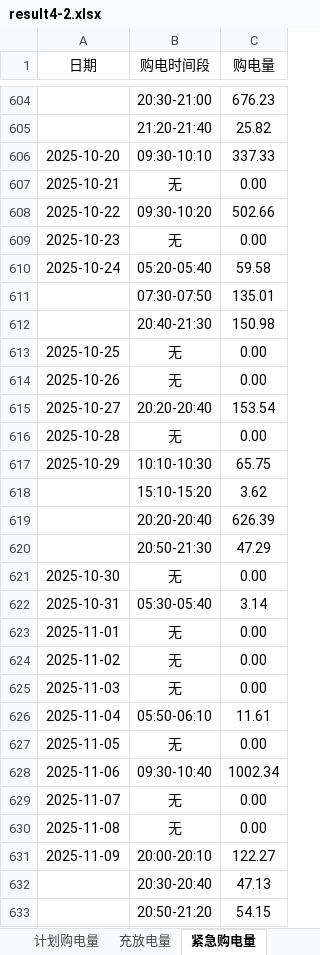
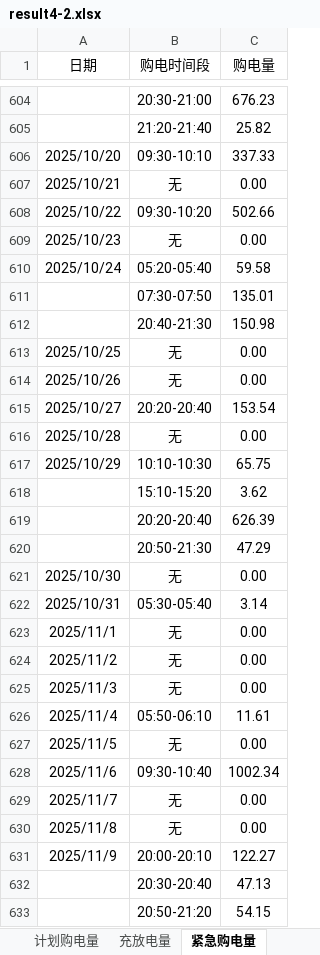
Before and after one commit to Snowball-labbot/first, an Excel workbook: results/V12/附件5/result4-2.xlsx, sheet 紧急购电量, drawn as a sheet; only a part is shown, gaps mark what is left out; values as stored, in another font and other column widths than the file's, no borders; the diff covers the shown part only; the diff names each change by its address in the sheet, - before the commit and + after, or states it on an @@ line.

```diff
--- a/results/V12/附件5/result4-2.xlsx (sheet 紧急购电量)
+++ b/results/V12/附件5/result4-2.xlsx (sheet 紧急购电量)
-A606 (日期): 2025-10-20
+A606 (日期): 2025/10/20
-A607 (日期): 2025-10-21
+A607 (日期): 2025/10/21
-A608 (日期): 2025-10-22
+A608 (日期): 2025/10/22
-A609 (日期): 2025-10-23
+A609 (日期): 2025/10/23
-A610 (日期): 2025-10-24
+A610 (日期): 2025/10/24
-A613 (日期): 2025-10-25
+A613 (日期): 2025/10/25
-A614 (日期): 2025-10-26
+A614 (日期): 2025/10/26
-A615 (日期): 2025-10-27
+A615 (日期): 2025/10/27
-A616 (日期): 2025-10-28
+A616 (日期): 2025/10/28
-A617 (日期): 2025-10-29
+A617 (日期): 2025/10/29
-A621 (日期): 2025-10-30
+A621 (日期): 2025/10/30
-A622 (日期): 2025-10-31
+A622 (日期): 2025/10/31
-A623 (日期): 2025-11-01
+A623 (日期): 2025/11/1
-A624 (日期): 2025-11-02
+A624 (日期): 2025/11/2
-A625 (日期): 2025-11-03
+A625 (日期): 2025/11/3
-A626 (日期): 2025-11-04
+A626 (日期): 2025/11/4
-A627 (日期): 2025-11-05
+A627 (日期): 2025/11/5
-A628 (日期): 2025-11-06
+A628 (日期): 2025/11/6
-A629 (日期): 2025-11-07
+A629 (日期): 2025/11/7
-A630 (日期): 2025-11-08
+A630 (日期): 2025/11/8
-A631 (日期): 2025-11-09
+A631 (日期): 2025/11/9
```
Also changed, not shown: 313 edited cells and cell formats elsewhere in this sheet, sheet 充放电量, sheet 计划购电量, results/V12/附件5/result1.xlsx, results/V12/附件5/result2.xlsx, 29 other files.
